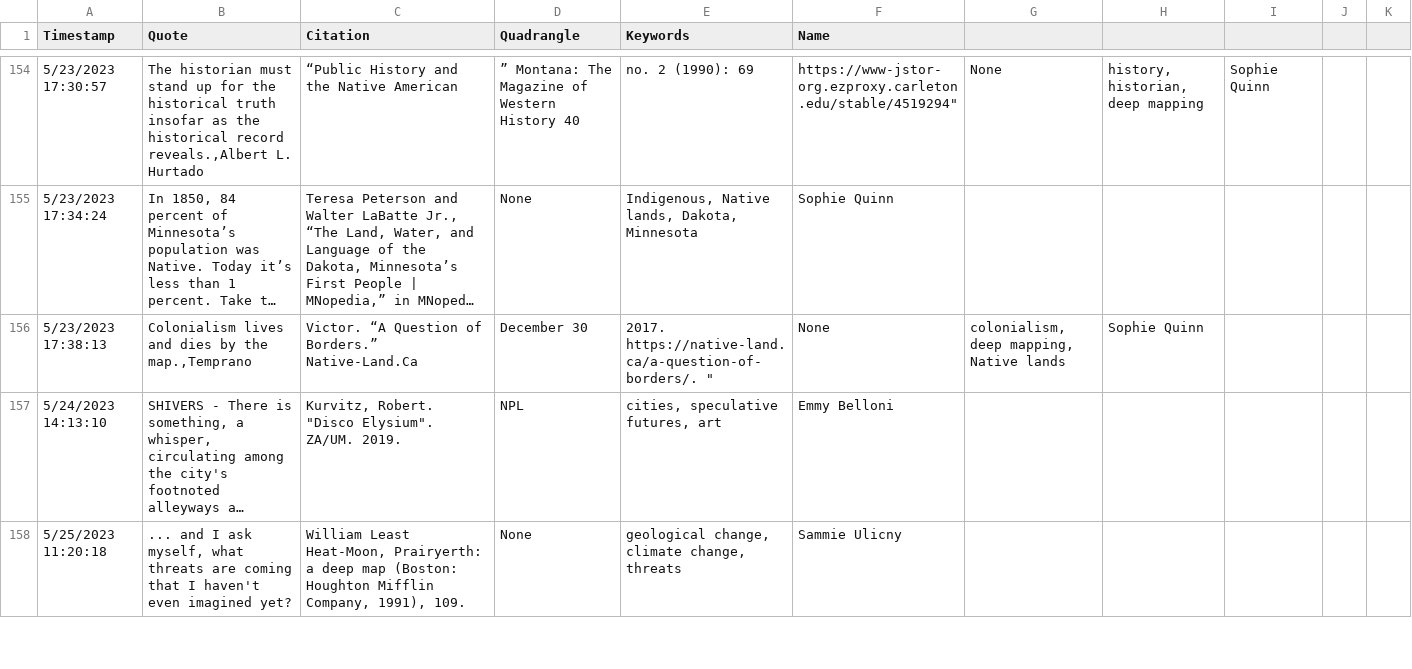
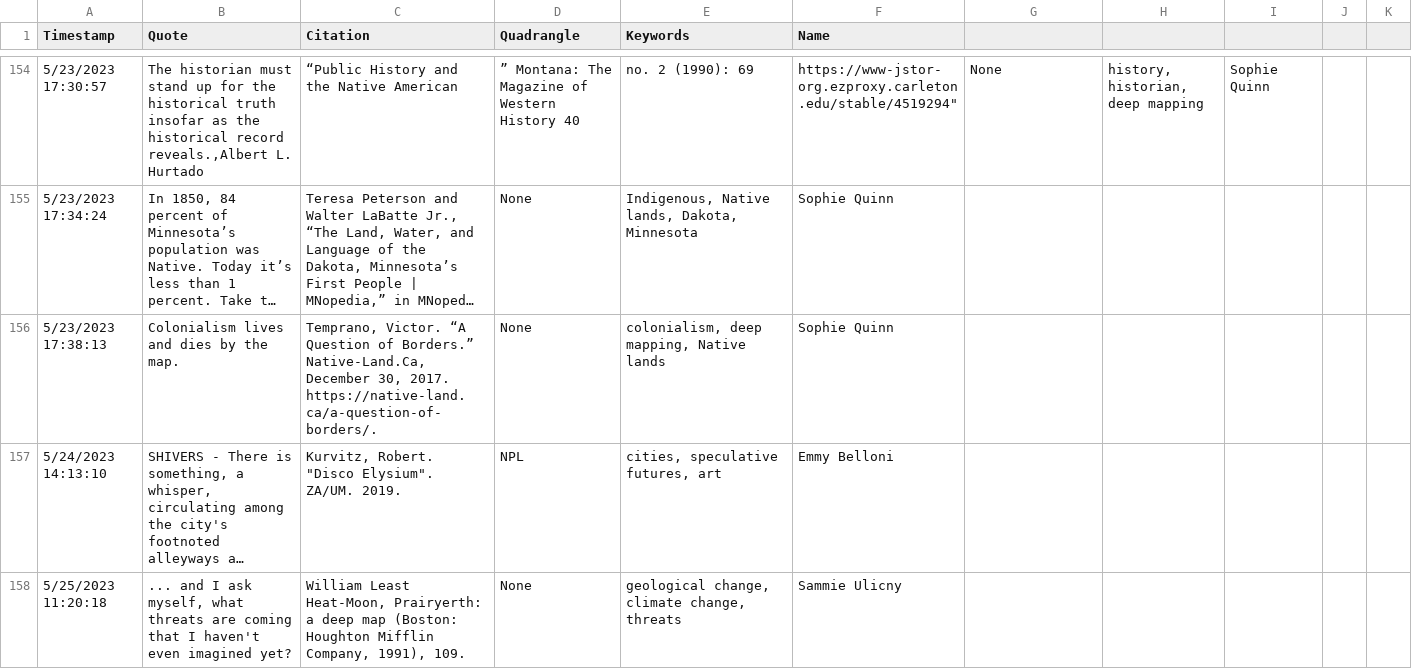
Before and after one commit to apjmason/commonplacebook, a CSV file: CommonplaceBook.csv, drawn as a sheet; only a part is shown, gaps mark what is left out; long unchanged cells end in …; the diff covers the shown part only; the diff names each change by its address in the sheet, - before the commit and + after, or states it on an @@ line.

Commit message:
Update CommonplaceBook.csv trying again

```diff
--- a/CommonplaceBook.csv
+++ b/CommonplaceBook.csv
-B156 (Quote): Colonialism lives and dies by the map.,Temprano
+B156 (Quote): Colonialism lives and dies by the map.
-C156 (Citation): Victor. “A Question of Borders.” Native-Land.Ca
+C156 (Citation): Temprano, Victor. “A Question of Borders.” Native-Land.Ca, December 30, 2017. https://native-land.ca/a-question-of-borders/.
-D156 (Quadrangle): December 30
+D156 (Quadrangle): None
-E156 (Keywords): 2017. https://native-land.ca/a-question-of-borders/. "
+E156 (Keywords): colonialism, deep mapping, Native lands
-F156 (Name): None
+F156 (Name): Sophie Quinn
-G156: colonialism, deep mapping, Native lands
+G156: (empty)
-H156: Sophie Quinn
+H156: (empty)
```
Also changed, not shown: 1 edited cell elsewhere in this file.
